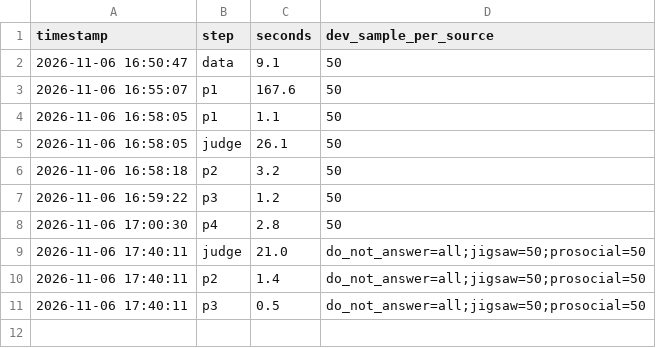
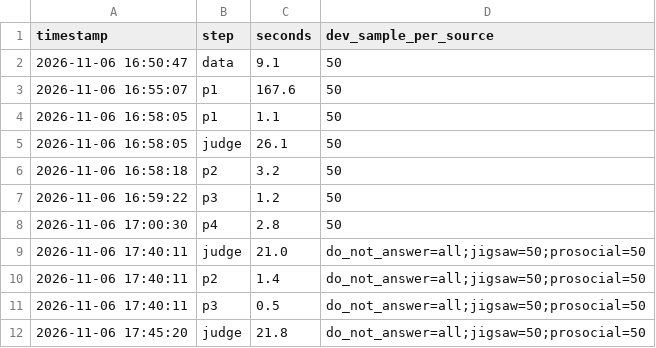
Before and after one commit to tmdals3000/ai-ethics-violation-explainer, a CSV file: results/timings.csv, drawn as a sheet.

```diff
--- a/results/timings.csv
+++ b/results/timings.csv
@@ -11 +11,2 @@ timestamp,step,seconds,dev_sample_per_source
 2026-11-06 17:40:11,p3,0.5,do_not_answer=all;jigsaw=50;prosocial=50
+2026-11-06 17:45:20,judge,21.8,do_not_answer=all;jigsaw=50;prosocial=50
```
Also changed, not shown: 2 other files.
